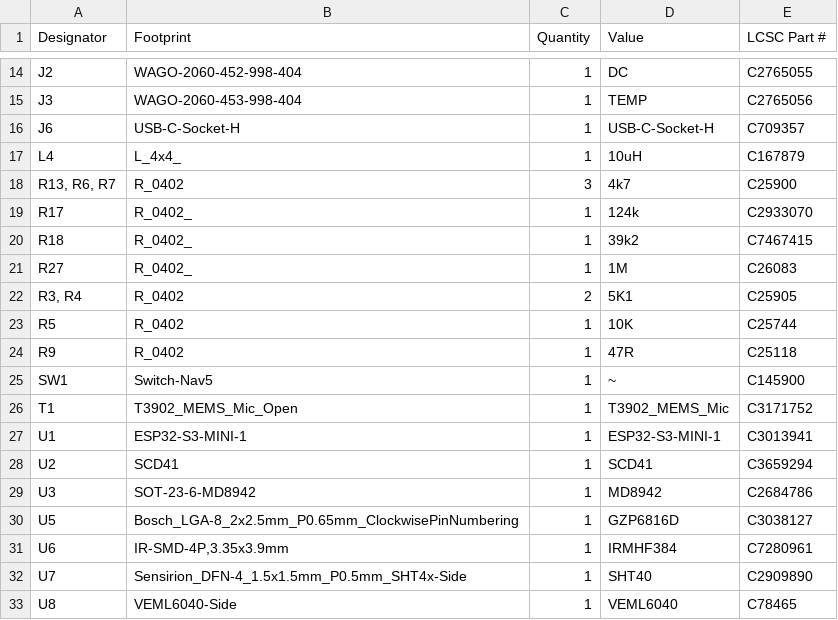
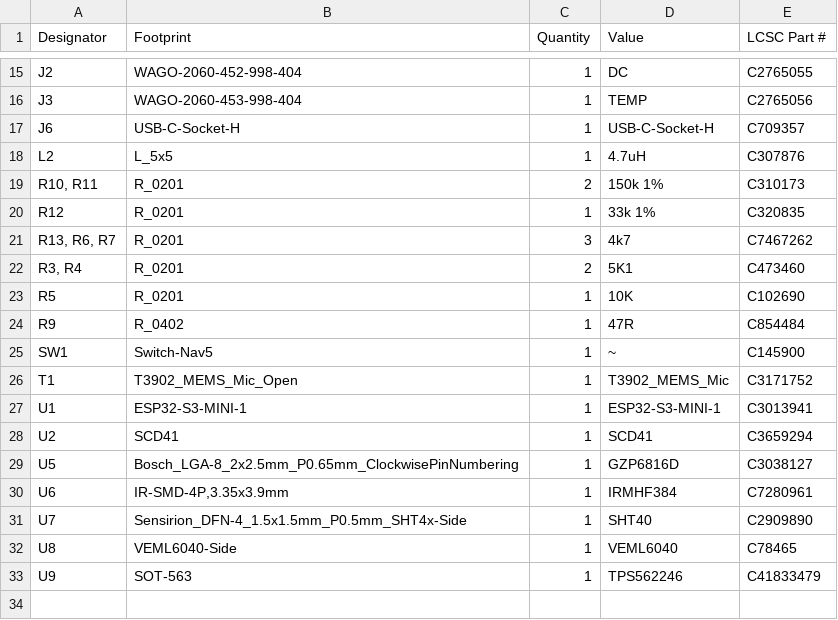
Before and after one commit to revk/ESP32-Remote, a CSV file: PCB/Remote/production/bom.csv, drawn as a sheet; only a part is shown, gaps mark what is left out; the diff covers the shown part only.

```diff
--- a/PCB/Remote/production/bom.csv
+++ b/PCB/Remote/production/bom.csv
@@ -16,10 +17,9 @@ J3,WAGO-2060-453-998-404,1,TEMP,C2765056
 J6,USB-C-Socket-H,1,USB-C-Socket-H,C709357
-L4,L_4x4_,1,10uH,C167879
-"R13, R6, R7",R_0402,3,4k7,C25900
-R17,R_0402_,1,124k,C2933070
-R18,R_0402_,1,39k2,C7467415
-R27,R_0402_,1,1M,C26083
-"R3, R4",R_0402,2,5K1,C25905
-R5,R_0402,1,10K,C25744
-R9,R_0402,1,47R,C25118
+L2,L_5x5,1,4.7uH,C307876
+"R10, R11",R_0201,2,150k 1%,C310173
+R12,R_0201,1,33k 1%,C320835
+"R13, R6, R7",R_0201,3,4k7,C7467262
+"R3, R4",R_0201,2,5K1,C473460
+R5,R_0201,1,10K,C102690
+R9,R_0402,1,47R,C854484
 SW1,Switch-Nav5,1,~,C145900
@@ -28,3 +28,2 @@ U1,ESP32-S3-MINI-1,1,ESP32-S3-MINI-1,C3013941
 U2,SCD41,1,SCD41,C3659294
-U3,SOT-23-6-MD8942,1,MD8942,C2684786
 U5,Bosch_LGA-8_2x2.5mm_P0.65mm_ClockwisePinNumbering,1,GZP6816D,C3038127
@@ -33 +32,2 @@ U7,Sensirion_DFN-4_1.5x1.5mm_P0.5mm_SHT4x-Side,1,SHT40,C2909890
 U8,VEML6040-Side,1,VEML6040,C78465
+U9,SOT-563,1,TPS562246,C41833479
```
Also changed, not shown: 4 added rows, 3 removed rows and 10 edited cells elsewhere in this file, PCB/Remote/production/positions.csv, 47 other files.
